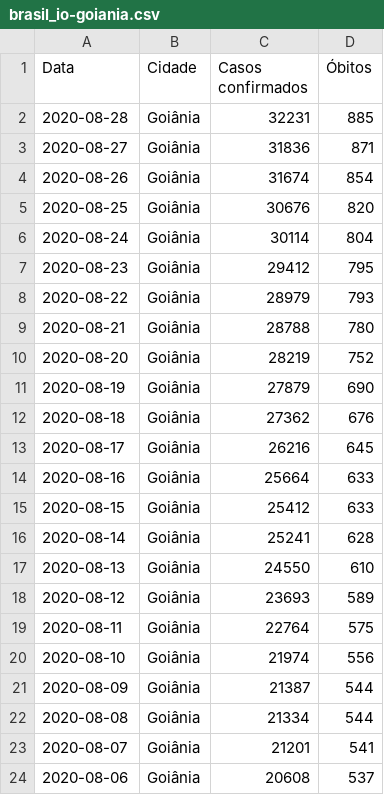
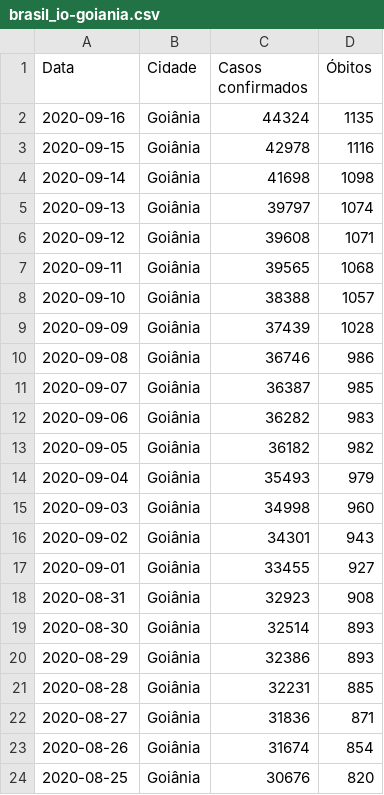
Before and after one commit to wendelmarques/painel-covid-goiania, a CSV file: data/raw/brasil_io-goiania.csv, drawn as a sheet; only a part is shown; the shorter side is filled out with more unchanged rows; the diff names each change by its address in the sheet, - before the commit and + after, or states it on an @@ line.

```diff
--- a/data/raw/brasil_io-goiania.csv
+++ b/data/raw/brasil_io-goiania.csv
+row 2: 2020-09-16 | Goiânia | 44324 | 1135
+row 3: 2020-09-15 | Goiânia | 42978 | 1116
+row 4: 2020-09-14 | Goiânia | 41698 | 1098
+row 5: 2020-09-13 | Goiânia | 39797 | 1074
+row 6: 2020-09-12 | Goiânia | 39608 | 1071
+row 7: 2020-09-11 | Goiânia | 39565 | 1068
+row 8: 2020-09-10 | Goiânia | 38388 | 1057
+row 9: 2020-09-09 | Goiânia | 37439 | 1028
+row 10: 2020-09-08 | Goiânia | 36746 | 986
+row 11: 2020-09-07 | Goiânia | 36387 | 985
+row 12: 2020-09-06 | Goiânia | 36282 | 983
+row 13: 2020-09-05 | Goiânia | 36182 | 982
+row 14: 2020-09-04 | Goiânia | 35493 | 979
+row 15: 2020-09-03 | Goiânia | 34998 | 960
+row 16: 2020-09-02 | Goiânia | 34301 | 943
+row 17: 2020-09-01 | Goiânia | 33455 | 927
+row 18: 2020-08-31 | Goiânia | 32923 | 908
+row 19: 2020-08-30 | Goiânia | 32514 | 893
+row 20: 2020-08-29 | Goiânia | 32386 | 893
```
Also changed, not shown: 9 other files.
